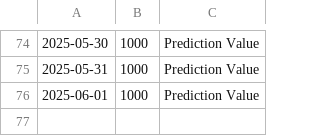
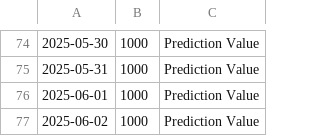
Before and after one commit to abizer007/zomato-stock-predictor, a CSV file: stock_data.csv, drawn as a sheet; only a part is shown, gaps mark what is left out; the diff names each change by its address in the sheet, - before the commit and + after, or states it on an @@ line.

```diff
--- a/stock_data.csv
+++ b/stock_data.csv
+row 77: 2025-06-02 | 1000 | Prediction Value
```
Also changed, not shown: 3 other files.
